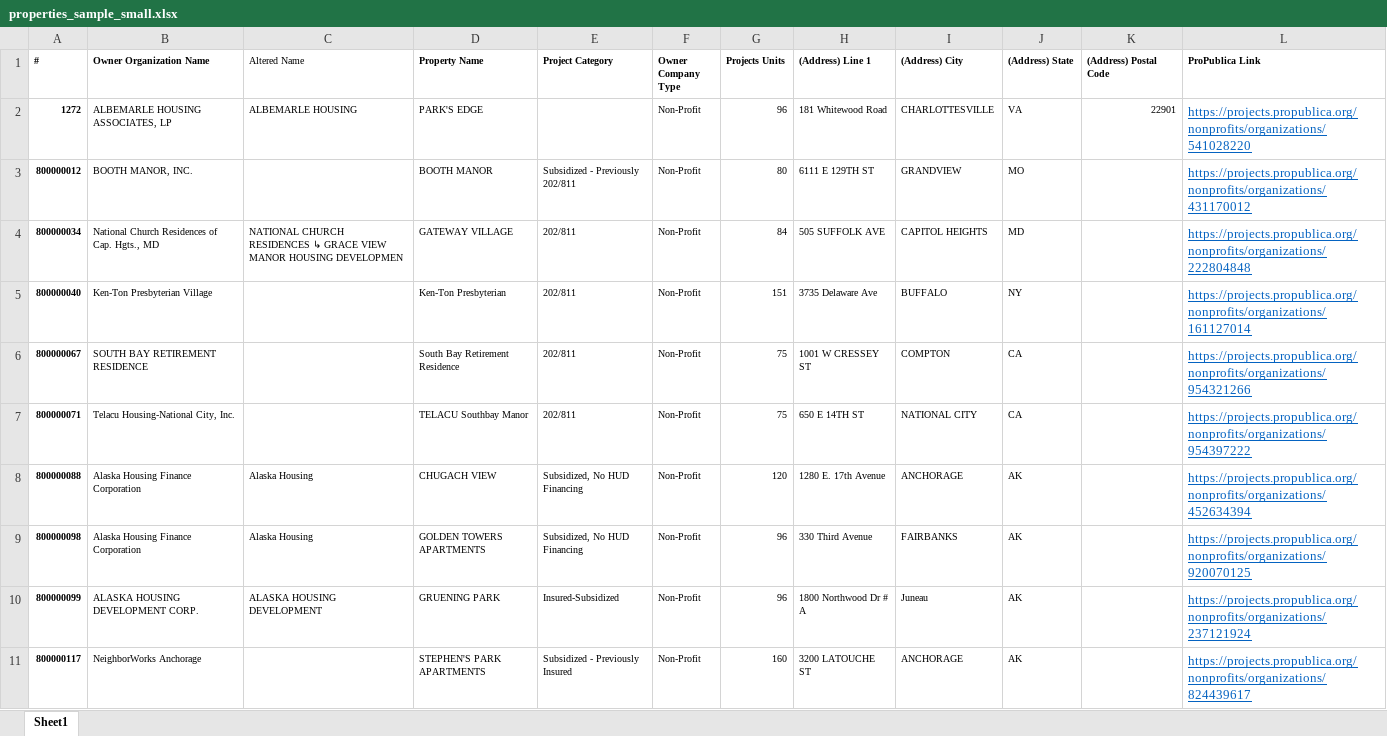
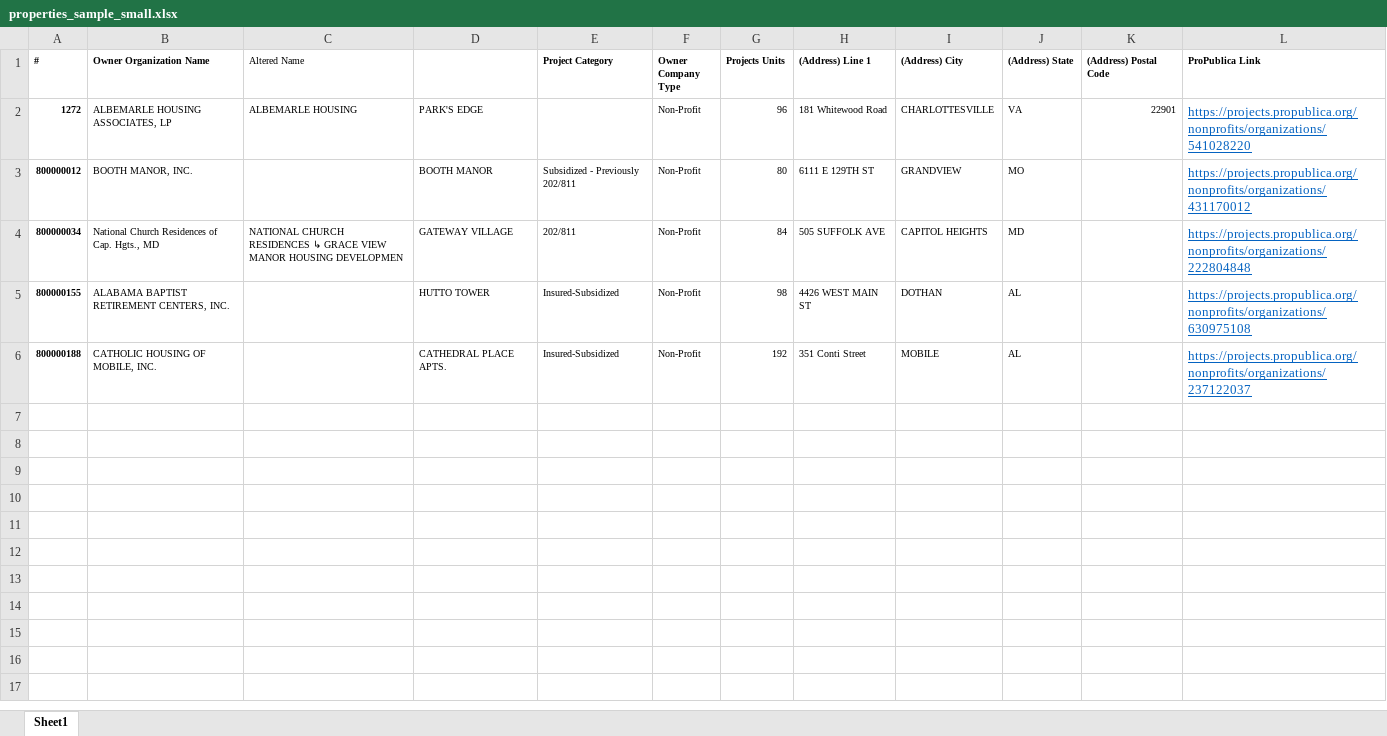
Before and after one commit to bbarryowen/Pro_Publica_Data_Search, an Excel workbook: properties_sample_small.xlsx, sheet Sheet1, drawn as a sheet; values as stored, in another font and other column widths than the file's, no borders; removed rows and columns are numbered as before the commit, all else as after; the diff names each change by its address in the sheet, - before the commit and + after, or states it on an @@ line.

```diff
--- a/properties_sample_small.xlsx (sheet Sheet1)
+++ b/properties_sample_small.xlsx (sheet Sheet1)
-D1: Property Name
+D1: (empty)
-row 5: 800000040 | Ken-Ton Presbyterian Village |  | Ken-Ton Presbyterian | 202/811 | Non-Profit | 151 | 3735 Delaware Ave | BUFFALO | NY |  | https://projects.propublica.org/nonprofits/organizations/161127014
-row 6: 800000067 | SOUTH BAY RETIREMENT RESIDENCE |  | South Bay Retirement Residence | 202/811 | Non-Profit | 75 | 1001 W CRESSEY ST | COMPTON | CA |  | https://projects.propublica.org/nonprofits/organizations/954321266
-row 7: 800000071 | Telacu Housing-National City, Inc. |  | TELACU Southbay Manor | 202/811 | Non-Profit | 75 | 650 E 14TH ST | NATIONAL CITY | CA |  | https://projects.propublica.org/nonprofits/organizations/954397222
-row 8: 800000088 | Alaska Housing Finance Corporation | Alaska Housing | CHUGACH VIEW | Subsidized, No HUD Financing | Non-Profit | 120 | 1280 E. 17th Avenue | ANCHORAGE | AK |  | https://projects.propublica.org/nonprofits/organizations/452634394
-row 9: 800000098 | Alaska Housing Finance Corporation | Alaska Housing | GOLDEN TOWERS APARTMENTS | Subsidized, No HUD Financing | Non-Profit | 96 | 330 Third Avenue | FAIRBANKS | AK |  | https://projects.propublica.org/nonprofits/organizations/920070125
-row 10: 800000099 | ALASKA HOUSING DEVELOPMENT CORP. | ALASKA HOUSING DEVELOPMENT | GRUENING PARK | Insured-Subsidized | Non-Profit | 96 | 1800 Northwood Dr # A | Juneau | AK |  | https://projects.propublica.org/nonprofits/organizations/237121924
-row 11: 800000117 | NeighborWorks Anchorage |  | STEPHEN'S PARK APARTMENTS | Subsidized - Previously Insured | Non-Profit | 160 | 3200 LATOUCHE ST | ANCHORAGE | AK |  | https://projects.propublica.org/nonprofits/organizations/824439617
+row 5: 800000155 | ALABAMA BAPTIST RETIREMENT CENTERS, INC. |  | HUTTO TOWER | Insured-Subsidized | Non-Profit | 98 | 4426 WEST MAIN ST | DOTHAN | AL |  | https://projects.propublica.org/nonprofits/organizations/630975108
+row 6: 800000188 | CATHOLIC HOUSING OF MOBILE, INC. |  | CATHEDRAL PLACE APTS. | Insured-Subsidized | Non-Profit | 192 | 351 Conti Street | MOBILE | AL |  | https://projects.propublica.org/nonprofits/organizations/237122037
```
Also changed, not shown: output.xlsx, 6 other files.
